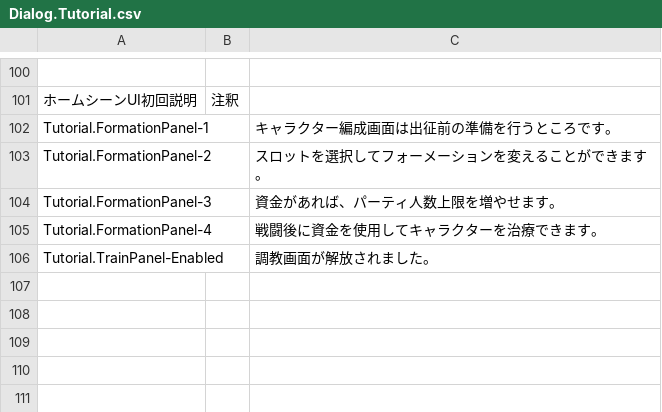
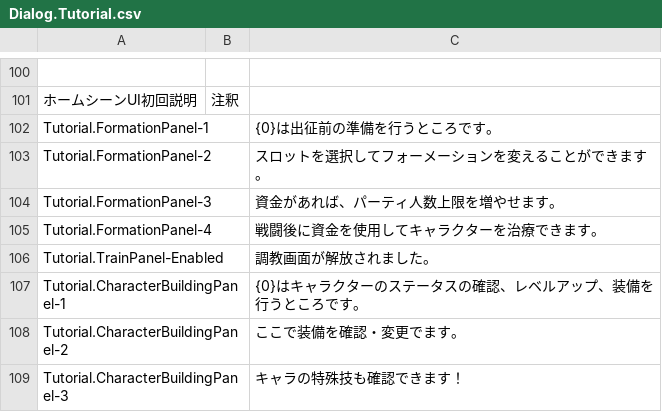
Before and after one commit to maryphun/magicheroines, a CSV file: Assets/Resources/LocalizationSheet/Dialog.Tutorial.csv, drawn as a sheet; only a part is shown, gaps mark what is left out; the diff names each change by its address in the sheet, - before the commit and + after, or states it on an @@ line.

```diff
--- a/Assets/Resources/LocalizationSheet/Dialog.Tutorial.csv
+++ b/Assets/Resources/LocalizationSheet/Dialog.Tutorial.csv
-C102: キャラクター編成画面は出征前の準備を行うところです。
+C102: {0}は出征前の準備を行うところです。
+row 107: Tutorial.CharacterBuildingPanel-1 |  | {0}はキャラクターのステータスの確認、レベルアップ、装備を行うところです。
+row 108: Tutorial.CharacterBuildingPanel-2 |  | ここで装備を確認・変更でます。
+row 109: Tutorial.CharacterBuildingPanel-3 |  | キャラの特殊技も確認できます！
```
Also changed, not shown: Assets/Resources/LocalizationSheet/System.csv, 6 other files.
